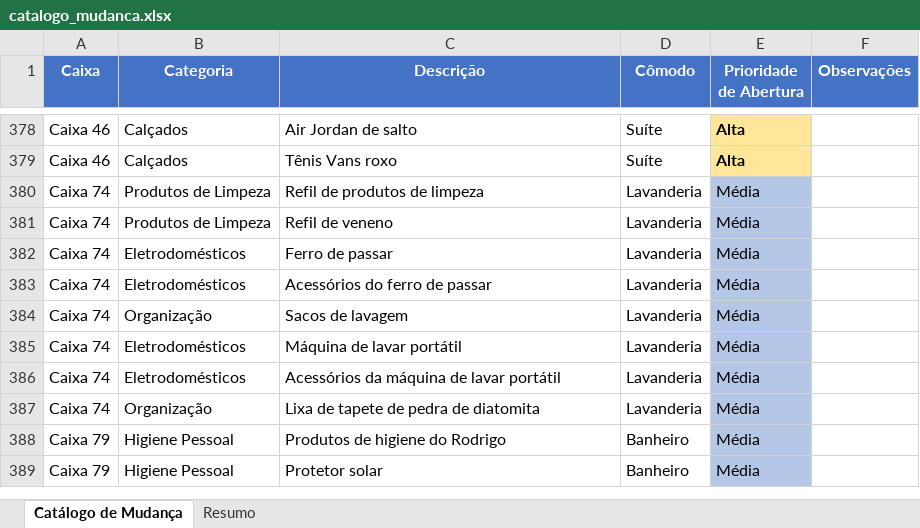
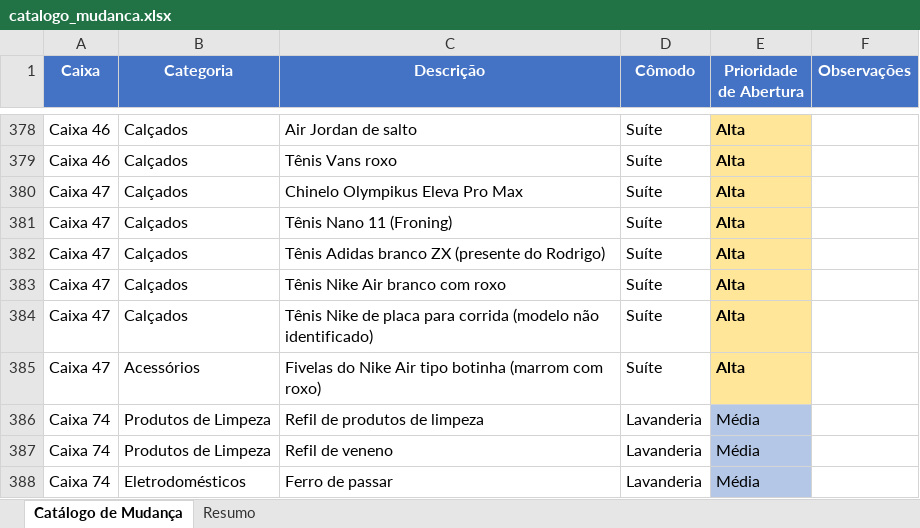
Before and after one commit to amandanery-o/catalogo-mudanca, an Excel workbook: catalogo_mudanca.xlsx, sheet Catálogo de Mudança, drawn as a sheet; only a part is shown, gaps mark what is left out; the shorter side is filled out with more unchanged rows; values as stored, in another font and other column widths than the file's, no borders; the diff names each change by its address in the sheet, - before the commit and + after, or states it on an @@ line.

Commit message:
Adiciona Caixa 47 com tênis de corrida e CrossFit
- Nano 11 Froning
- Adidas ZX presente do Rodrigo 💝
- Nike de placa para corrida
- Chinelo Olympikus Pro Max
- Fivelas Nike Air

Total: 490 itens

```diff
--- a/catalogo_mudanca.xlsx (sheet Catálogo de Mudança)
+++ b/catalogo_mudanca.xlsx (sheet Catálogo de Mudança)
+row 380: Caixa 47 | Calçados | Chinelo Olympikus Eleva Pro Max | Suíte | Alta
+row 381: Caixa 47 | Calçados | Tênis Nano 11 (Froning) | Suíte | Alta
+row 382: Caixa 47 | Calçados | Tênis Adidas branco ZX (presente do Rodrigo) | Suíte | Alta
+row 383: Caixa 47 | Calçados | Tênis Nike Air branco com roxo | Suíte | Alta
+row 384: Caixa 47 | Calçados | Tênis Nike de placa para corrida (modelo não identificado) | Suíte | Alta
+row 385: Caixa 47 | Acessórios | Fivelas do Nike Air tipo botinha (marrom com roxo) | Suíte | Alta
```
Also changed, not shown: sheet Resumo, 1 other file.
